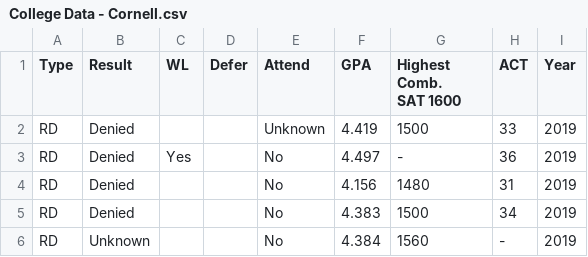
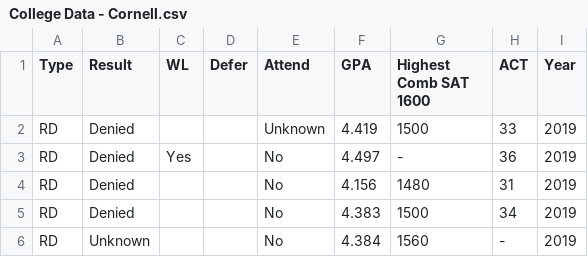
Before and after one commit to rishavb123/CollegeData, a CSV file: data/College Data - Cornell.csv, drawn as a sheet; only a part is shown.

Commit message:
modified data

```diff
--- a/data/College Data - Cornell.csv
+++ b/data/College Data - Cornell.csv
@@ -1,3 +1,2 @@
-Type,Result,WL,Defer,Attend,GPA,"Highest Comb.
-SAT 1600",ACT,Year
+Type,Result,WL,Defer,Attend,GPA,"Highest Comb SAT 1600",ACT,Year
 RD,Denied,,,Unknown,4.419,1500,33,2019
```
Also changed, not shown: data/College Data - GeorgiaTech.csv, data/College Data - Illinois.csv, 2 other files.
